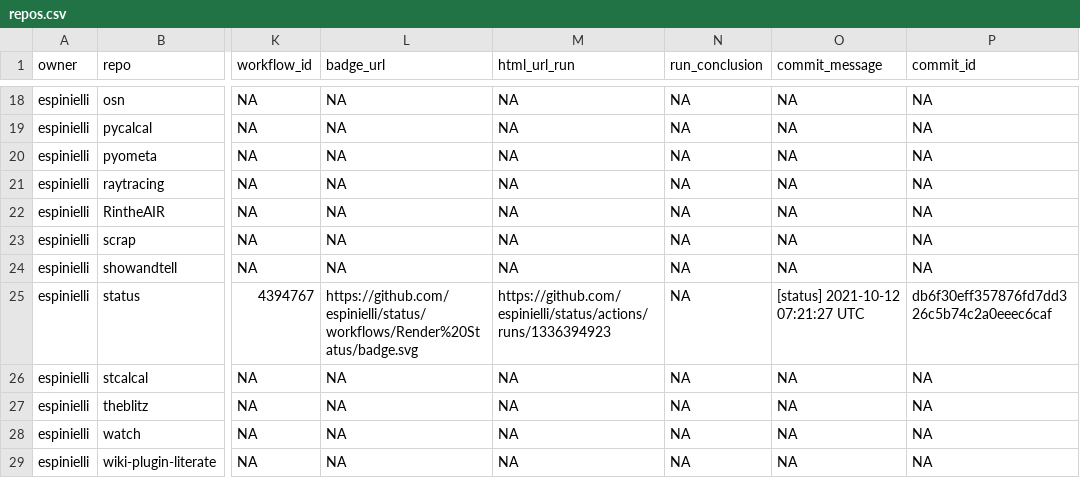
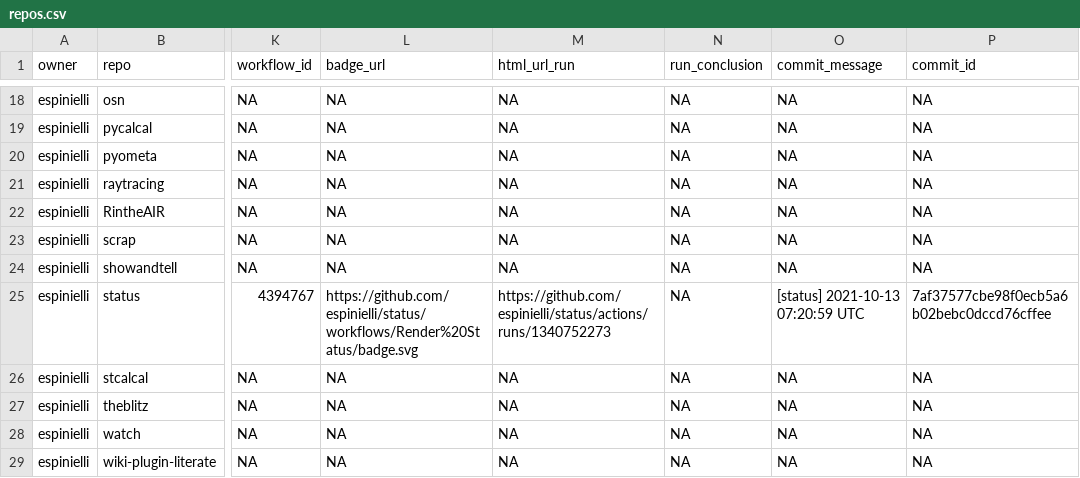
Before and after one commit to nmfs-ost/FIT-status, a CSV file: repos.csv, drawn as a sheet; only a part is shown, gaps mark what is left out; the diff names each change by its address in the sheet, - before the commit and + after, or states it on an @@ line.

```diff
--- a/repos.csv
+++ b/repos.csv
-M25 (html_url_run): https://github.com/espinielli/status/actions/runs/1336394923
+M25 (html_url_run): https://github.com/espinielli/status/actions/runs/1340752273
-O25 (commit_message): [status] 2021-10-12 07:21:27 UTC
+O25 (commit_message): [status] 2021-10-13 07:20:59 UTC
-P25 (commit_id): db6f30eff357876fd7dd326c5b74c2a0eeec6caf
+P25 (commit_id): 7af37577cbe98f0ecb5a6b02bebc0dccd76cffee
```
Also changed, not shown: 1 other file.
